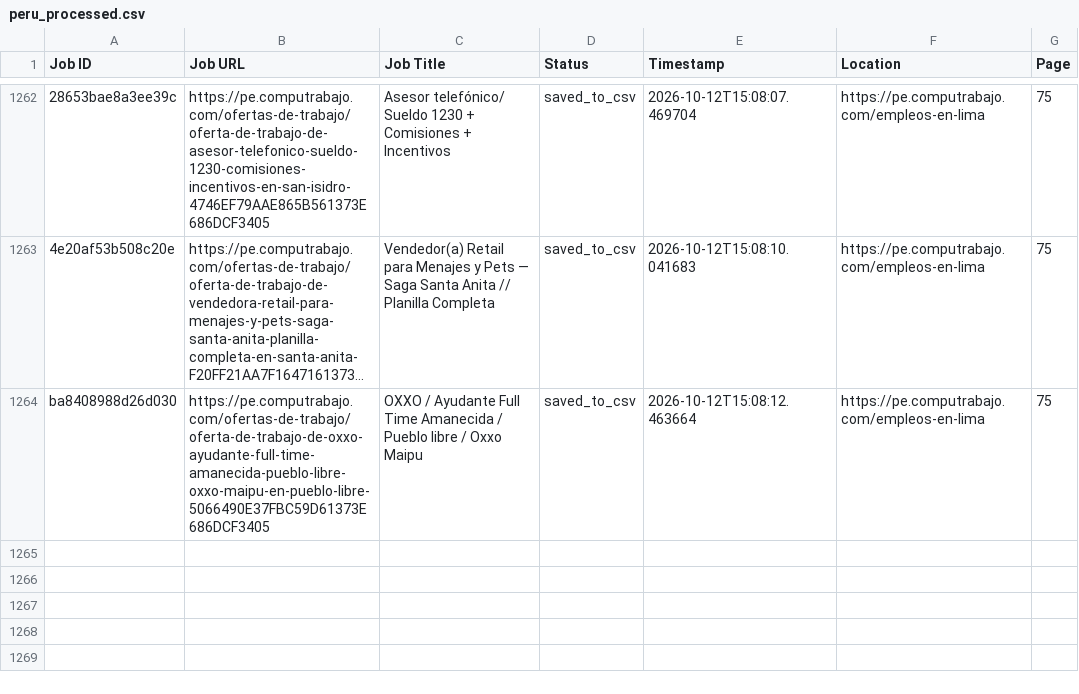
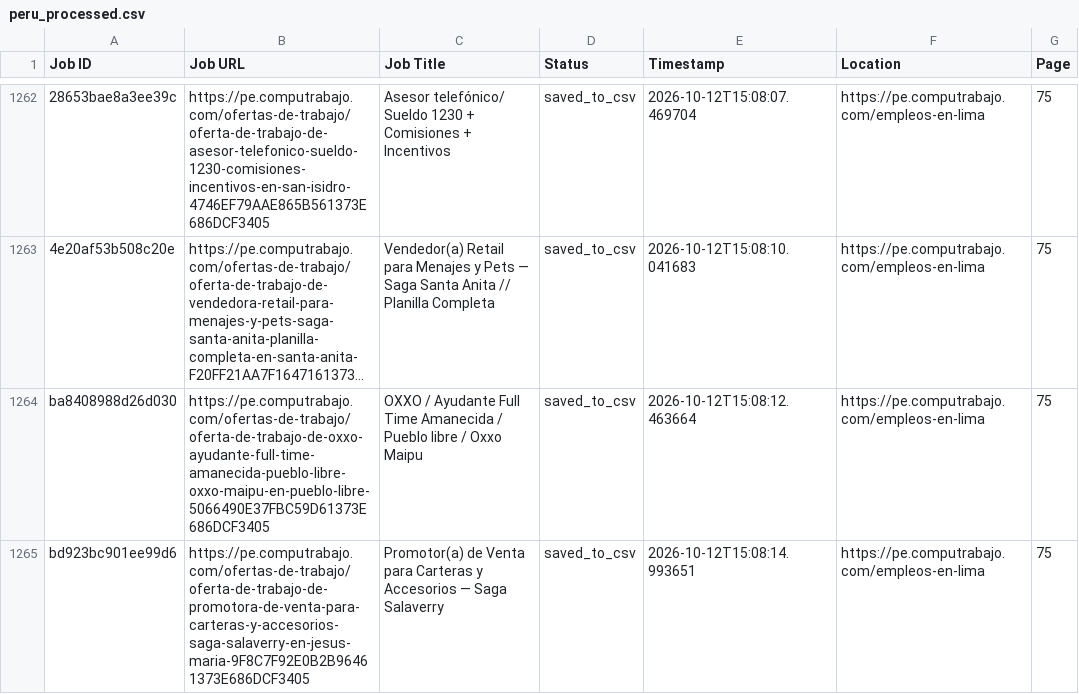
Before and after one commit to liliankason/computrabajo_peru_scraper, a CSV file: peru_processed.csv, drawn as a sheet; only a part is shown, gaps mark what is left out; long unchanged cells end in …; the diff names each change by its address in the sheet, - before the commit and + after, or states it on an @@ line.

```diff
--- a/peru_processed.csv
+++ b/peru_processed.csv
+row 1265: bd923bc901ee99d6 | https://pe.computrabajo.com/ofertas-de-trabajo/oferta-de-trabajo-de-promotora-de-venta-para-carteras-y-accesorios-saga-salaverry-en-jesus-maria-9F8C7F92E0B2B96461373E686DCF3405 | Promotor(a) de Venta para Carteras y Accesorios — Saga Salaverry | saved_to_csv | 2026-10-12T15:08:14.993651 | https://pe.computrabajo.com/empleos-en-lima | 75
```
Also changed, not shown: 2 other files.
